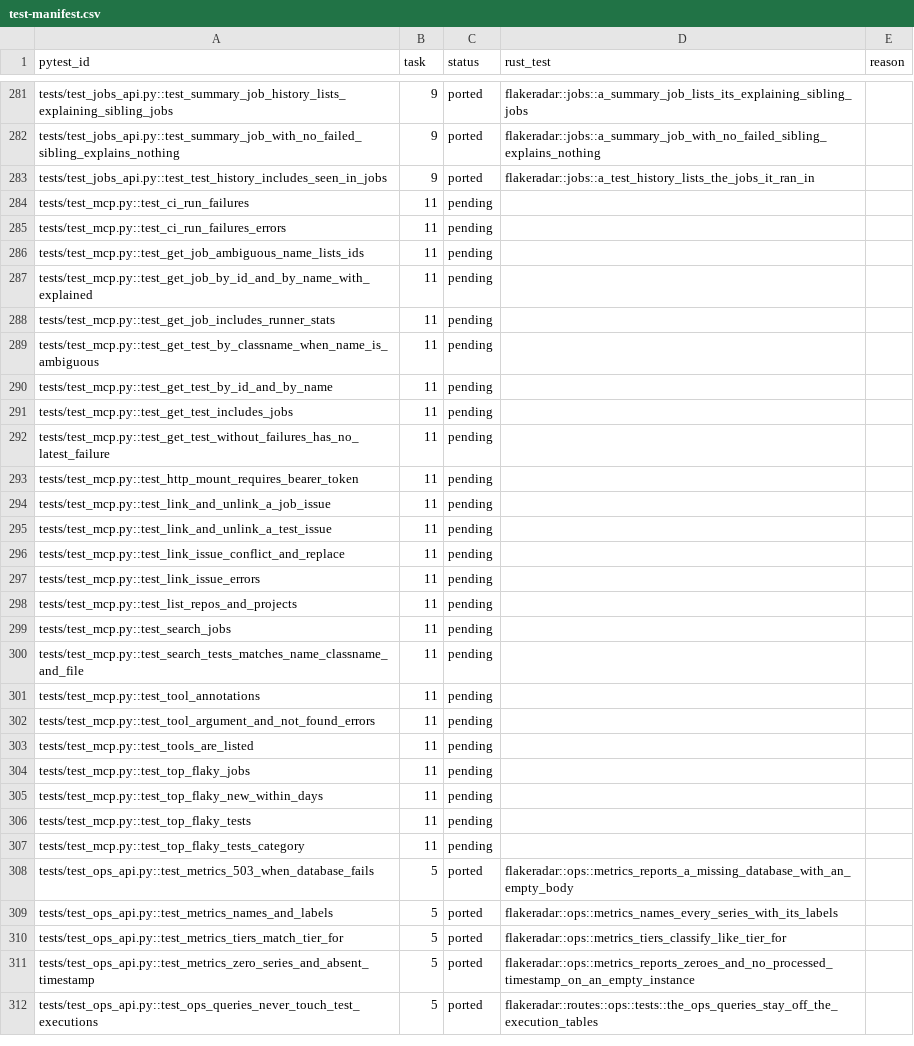
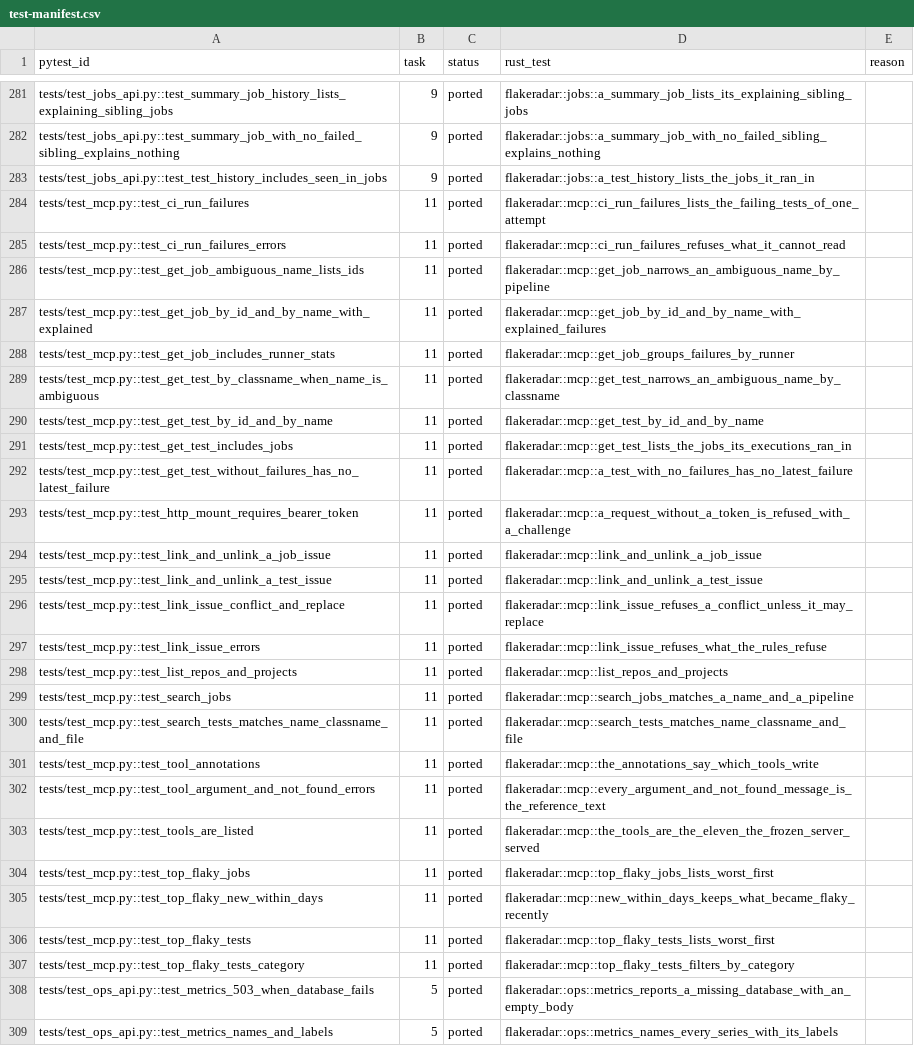
Before and after one commit to andrewthetechie/flakeradar, a CSV file: docs/plans/rust-rewrite/test-manifest.csv, drawn as a sheet; only a part is shown, gaps mark what is left out; the shorter side is filled out with more unchanged rows.

```diff
--- a/docs/plans/rust-rewrite/test-manifest.csv
+++ b/docs/plans/rust-rewrite/test-manifest.csv
@@ -283,26 +283,26 @@ tests/test_jobs_api.py::test_summary_job_with_no_failed_sibling_explains_nothing
 tests/test_jobs_api.py::test_test_history_includes_seen_in_jobs,9,ported,flakeradar::jobs::a_test_history_lists_the_jobs_it_ran_in,
-tests/test_mcp.py::test_ci_run_failures,11,pending,,
-tests/test_mcp.py::test_ci_run_failures_errors,11,pending,,
-tests/test_mcp.py::test_get_job_ambiguous_name_lists_ids,11,pending,,
-tests/test_mcp.py::test_get_job_by_id_and_by_name_with_explained,11,pending,,
-tests/test_mcp.py::test_get_job_includes_runner_stats,11,pending,,
-tests/test_mcp.py::test_get_test_by_classname_when_name_is_ambiguous,11,pending,,
-tests/test_mcp.py::test_get_test_by_id_and_by_name,11,pending,,
-tests/test_mcp.py::test_get_test_includes_jobs,11,pending,,
-tests/test_mcp.py::test_get_test_without_failures_has_no_latest_failure,11,pending,,
-tests/test_mcp.py::test_http_mount_requires_bearer_token,11,pending,,
-tests/test_mcp.py::test_link_and_unlink_a_job_issue,11,pending,,
-tests/test_mcp.py::test_link_and_unlink_a_test_issue,11,pending,,
-tests/test_mcp.py::test_link_issue_conflict_and_replace,11,pending,,
-tests/test_mcp.py::test_link_issue_errors,11,pending,,
-tests/test_mcp.py::test_list_repos_and_projects,11,pending,,
-tests/test_mcp.py::test_search_jobs,11,pending,,
-tests/test_mcp.py::test_search_tests_matches_name_classname_and_file,11,pending,,
-tests/test_mcp.py::test_tool_annotations,11,pending,,
-tests/test_mcp.py::test_tool_argument_and_not_found_errors,11,pending,,
-tests/test_mcp.py::test_tools_are_listed,11,pending,,
-tests/test_mcp.py::test_top_flaky_jobs,11,pending,,
-tests/test_mcp.py::test_top_flaky_new_within_days,11,pending,,
-tests/test_mcp.py::test_top_flaky_tests,11,pending,,
-tests/test_mcp.py::test_top_flaky_tests_category,11,pending,,
+tests/test_mcp.py::test_ci_run_failures,11,ported,flakeradar::mcp::ci_run_failures_lists_the_failing_tests_of_one_attempt,
+tests/test_mcp.py::test_ci_run_failures_errors,11,ported,flakeradar::mcp::ci_run_failures_refuses_what_it_cannot_read,
+tests/test_mcp.py::test_get_job_ambiguous_name_lists_ids,11,ported,flakeradar::mcp::get_job_narrows_an_ambiguous_name_by_pipeline,
+tests/test_mcp.py::test_get_job_by_id_and_by_name_with_explained,11,ported,flakeradar::mcp::get_job_by_id_and_by_name_with_explained_failures,
+tests/test_mcp.py::test_get_job_includes_runner_stats,11,ported,flakeradar::mcp::get_job_groups_failures_by_runner,
+tests/test_mcp.py::test_get_test_by_classname_when_name_is_ambiguous,11,ported,flakeradar::mcp::get_test_narrows_an_ambiguous_name_by_classname,
+tests/test_mcp.py::test_get_test_by_id_and_by_name,11,ported,flakeradar::mcp::get_test_by_id_and_by_name,
+tests/test_mcp.py::test_get_test_includes_jobs,11,ported,flakeradar::mcp::get_test_lists_the_jobs_its_executions_ran_in,
+tests/test_mcp.py::test_get_test_without_failures_has_no_latest_failure,11,ported,flakeradar::mcp::a_test_with_no_failures_has_no_latest_failure,
+tests/test_mcp.py::test_http_mount_requires_bearer_token,11,ported,flakeradar::mcp::a_request_without_a_token_is_refused_with_a_challenge,
+tests/test_mcp.py::test_link_and_unlink_a_job_issue,11,ported,flakeradar::mcp::link_and_unlink_a_job_issue,
+tests/test_mcp.py::test_link_and_unlink_a_test_issue,11,ported,flakeradar::mcp::link_and_unlink_a_test_issue,
+tests/test_mcp.py::test_link_issue_conflict_and_replace,11,ported,flakeradar::mcp::link_issue_refuses_a_conflict_unless_it_may_replace,
+tests/test_mcp.py::test_link_issue_errors,11,ported,flakeradar::mcp::link_issue_refuses_what_the_rules_refuse,
+tests/test_mcp.py::test_list_repos_and_projects,11,ported,flakeradar::mcp::list_repos_and_projects,
+tests/test_mcp.py::test_search_jobs,11,ported,flakeradar::mcp::search_jobs_matches_a_name_and_a_pipeline,
+tests/test_mcp.py::test_search_tests_matches_name_classname_and_file,11,ported,flakeradar::mcp::search_tests_matches_name_classname_and_file,
+tests/test_mcp.py::test_tool_annotations,11,ported,flakeradar::mcp::the_annotations_say_which_tools_write,
+tests/test_mcp.py::test_tool_argument_and_not_found_errors,11,ported,flakeradar::mcp::every_argument_and_not_found_message_is_the_reference_text,
+tests/test_mcp.py::test_tools_are_listed,11,ported,flakeradar::mcp::the_tools_are_the_eleven_the_frozen_server_served,
+tests/test_mcp.py::test_top_flaky_jobs,11,ported,flakeradar::mcp::top_flaky_jobs_lists_worst_first,
+tests/test_mcp.py::test_top_flaky_new_within_days,11,ported,flakeradar::mcp::new_within_days_keeps_what_became_flaky_recently,
+tests/test_mcp.py::test_top_flaky_tests,11,ported,flakeradar::mcp::top_flaky_tests_lists_worst_first,
+tests/test_mcp.py::test_top_flaky_tests_category,11,ported,flakeradar::mcp::top_flaky_tests_filters_by_category,
 tests/test_ops_api.py::test_metrics_503_when_database_fails,5,ported,flakeradar::ops::metrics_reports_a_missing_database_with_an_empty_body,
```
Also changed, not shown: 2 other files.
